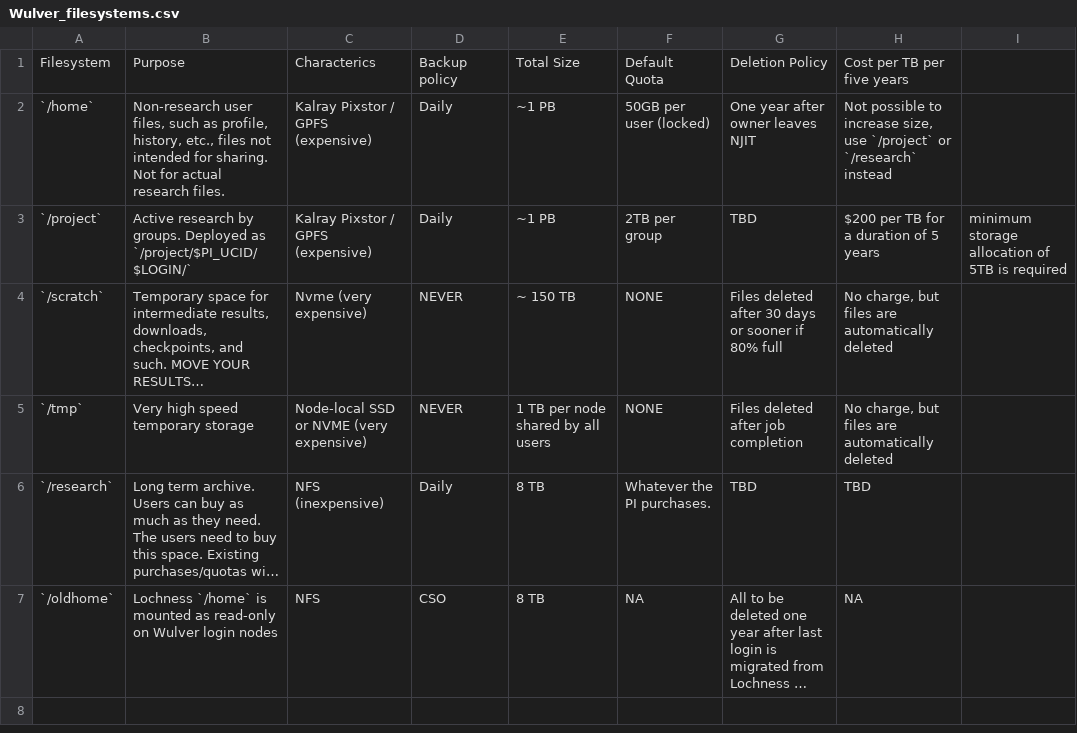
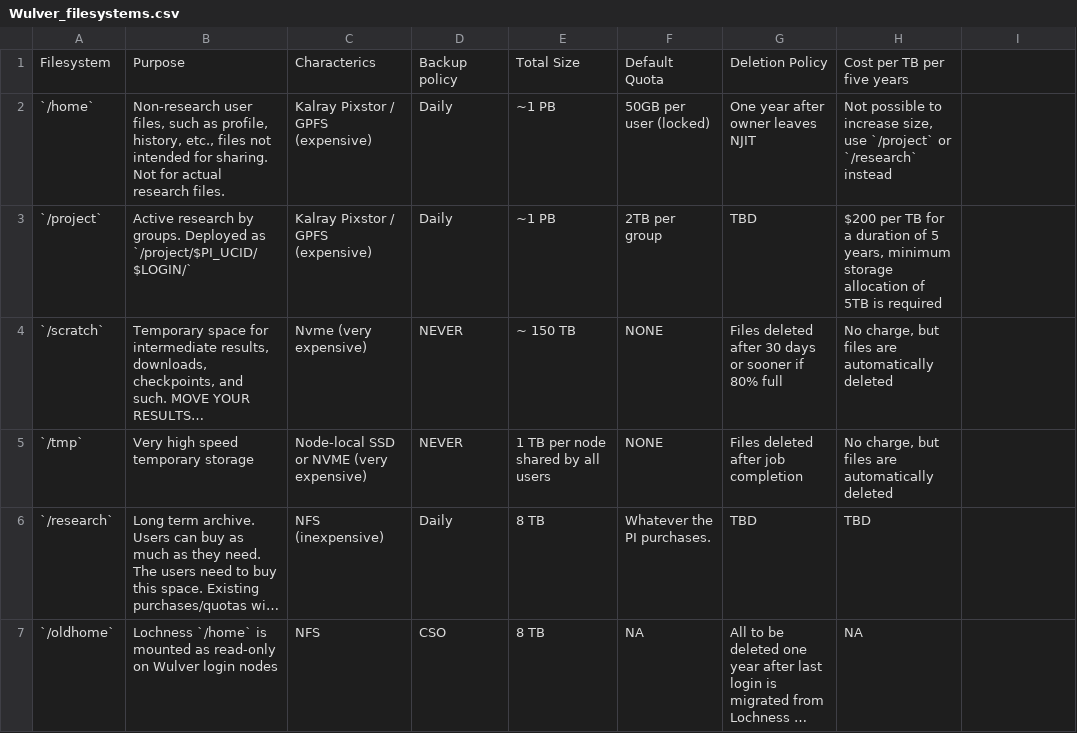
Before and after one commit to absrocks/Docs, a CSV file: assets/tables/Wulver_filesystems.csv, drawn as a sheet; long unchanged cells end in …; the diff names each change by its address in the sheet, - before the commit and + after, or states it on an @@ line.

```diff
--- a/assets/tables/Wulver_filesystems.csv
+++ b/assets/tables/Wulver_filesystems.csv
-H3: …of 5 years
+H3: …of 5 years, minimum storage allocation of 5TB is required
-I3: minimum storage allocation of 5TB is required
+I3: (empty)
```
Also changed, not shown: assets/tables/module_wulver.csv, 11 other files.
